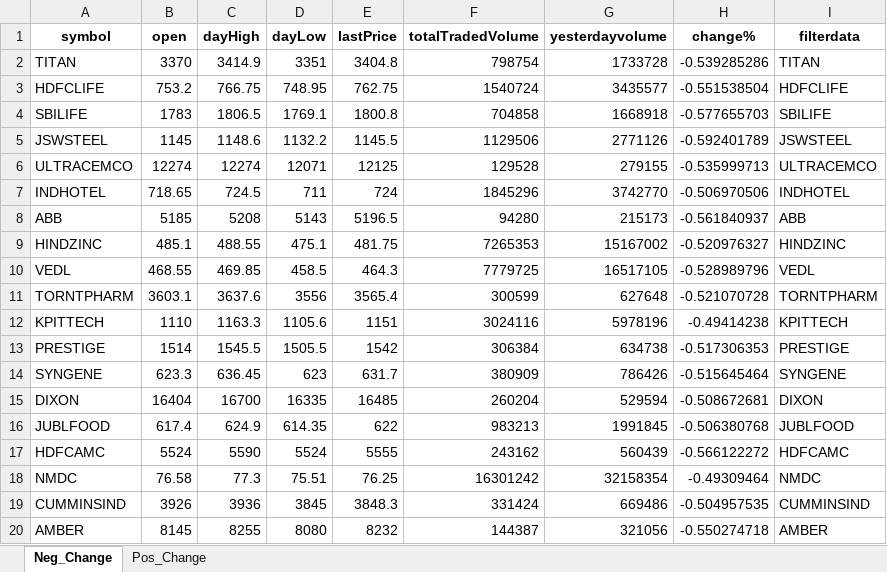
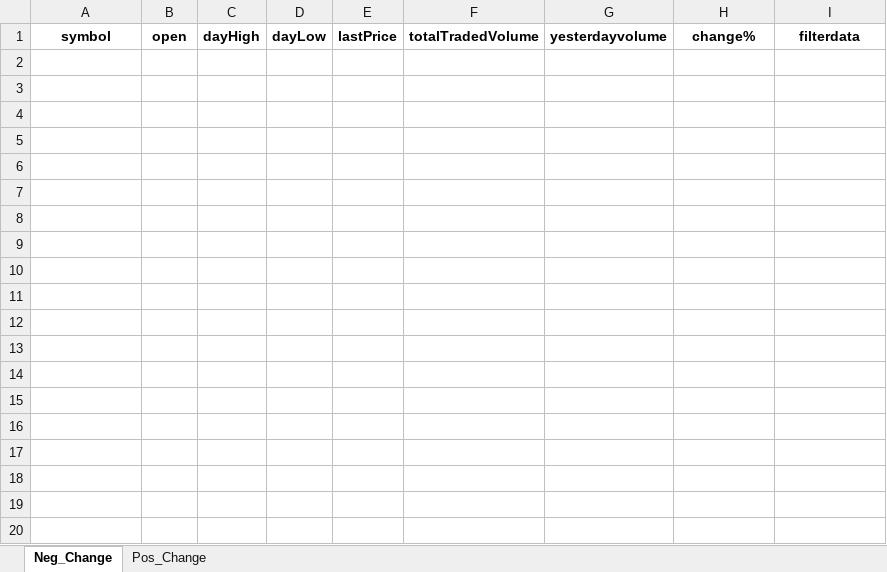
Before and after one commit to hitesh2511/Mypersonaldata, an Excel workbook: data/filtered_output.xlsx, sheet Neg_Change, drawn as a sheet; values as stored, in another font and other column widths than the file's, no borders; the diff names each change by its address in the sheet, - before the commit and + after, or states it on an @@ line.

Commit message:
chore: update filtered_output.xlsx via GitHub Actions

```diff
--- a/data/filtered_output.xlsx (sheet Neg_Change)
+++ b/data/filtered_output.xlsx (sheet Neg_Change)
-row 2: TITAN | 3370 | 3414.9 | 3351 | 3404.8 | 798754 | 1733728 | -0.539285286 | TITAN
-row 3: HDFCLIFE | 753.2 | 766.75 | 748.95 | 762.75 | 1540724 | 3435577 | -0.551538504 | HDFCLIFE
-row 4: SBILIFE | 1783 | 1806.5 | 1769.1 | 1800.8 | 704858 | 1668918 | -0.577655703 | SBILIFE
-row 5: JSWSTEEL | 1145 | 1148.6 | 1132.2 | 1145.5 | 1129506 | 2771126 | -0.592401789 | JSWSTEEL
-row 6: ULTRACEMCO | 12274 | 12274 | 12071 | 12125 | 129528 | 279155 | -0.535999713 | ULTRACEMCO
-row 7: INDHOTEL | 718.65 | 724.5 | 711 | 724 | 1845296 | 3742770 | -0.506970506 | INDHOTEL
-row 8: ABB | 5185 | 5208 | 5143 | 5196.5 | 94280 | 215173 | -0.561840937 | ABB
-row 9: HINDZINC | 485.1 | 488.55 | 475.1 | 481.75 | 7265353 | 15167002 | -0.520976327 | HINDZINC
-row 10: VEDL | 468.55 | 469.85 | 458.5 | 464.3 | 7779725 | 16517105 | -0.528989796 | VEDL
-row 11: TORNTPHARM | 3603.1 | 3637.6 | 3556 | 3565.4 | 300599 | 627648 | -0.521070728 | TORNTPHARM
-row 12: KPITTECH | 1110 | 1163.3 | 1105.6 | 1151 | 3024116 | 5978196 | -0.49414238 | KPITTECH
-row 13: PRESTIGE | 1514 | 1545.5 | 1505.5 | 1542 | 306384 | 634738 | -0.517306353 | PRESTIGE
-row 14: SYNGENE | 623.3 | 636.45 | 623 | 631.7 | 380909 | 786426 | -0.515645464 | SYNGENE
-row 15: DIXON | 16404 | 16700 | 16335 | 16485 | 260204 | 529594 | -0.508672681 | DIXON
-row 16: JUBLFOOD | 617.4 | 624.9 | 614.35 | 622 | 983213 | 1991845 | -0.506380768 | JUBLFOOD
-row 17: HDFCAMC | 5524 | 5590 | 5524 | 5555 | 243162 | 560439 | -0.566122272 | HDFCAMC
-row 18: NMDC | 76.58 | 77.3 | 75.51 | 76.25 | 16301242 | 32158354 | -0.49309464 | NMDC
-row 19: CUMMINSIND | 3926 | 3936 | 3845 | 3848.3 | 331424 | 669486 | -0.504957535 | CUMMINSIND
-row 20: AMBER | 8145 | 8255 | 8080 | 8232 | 144387 | 321056 | -0.550274718 | AMBER
```
Also changed, not shown: sheet Pos_Change.
